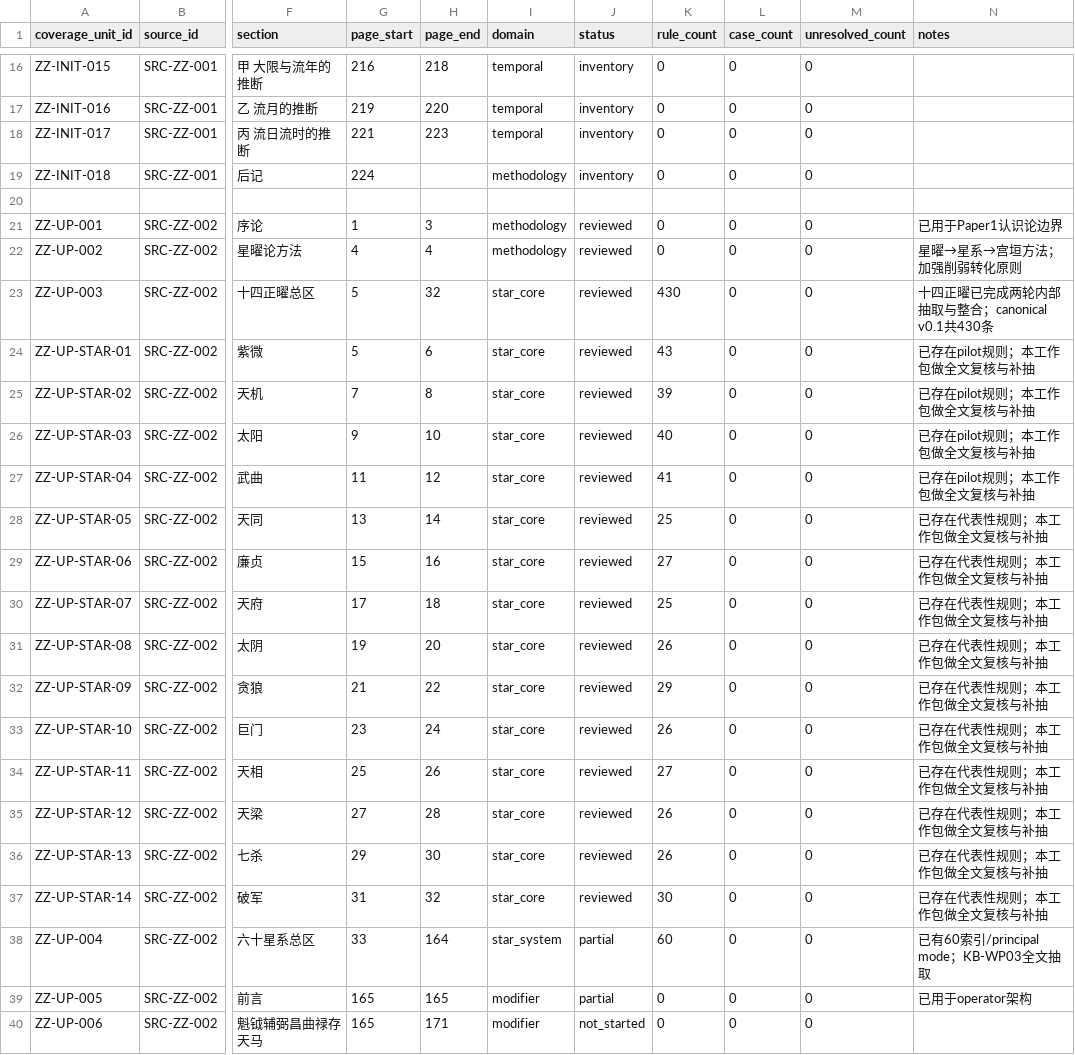
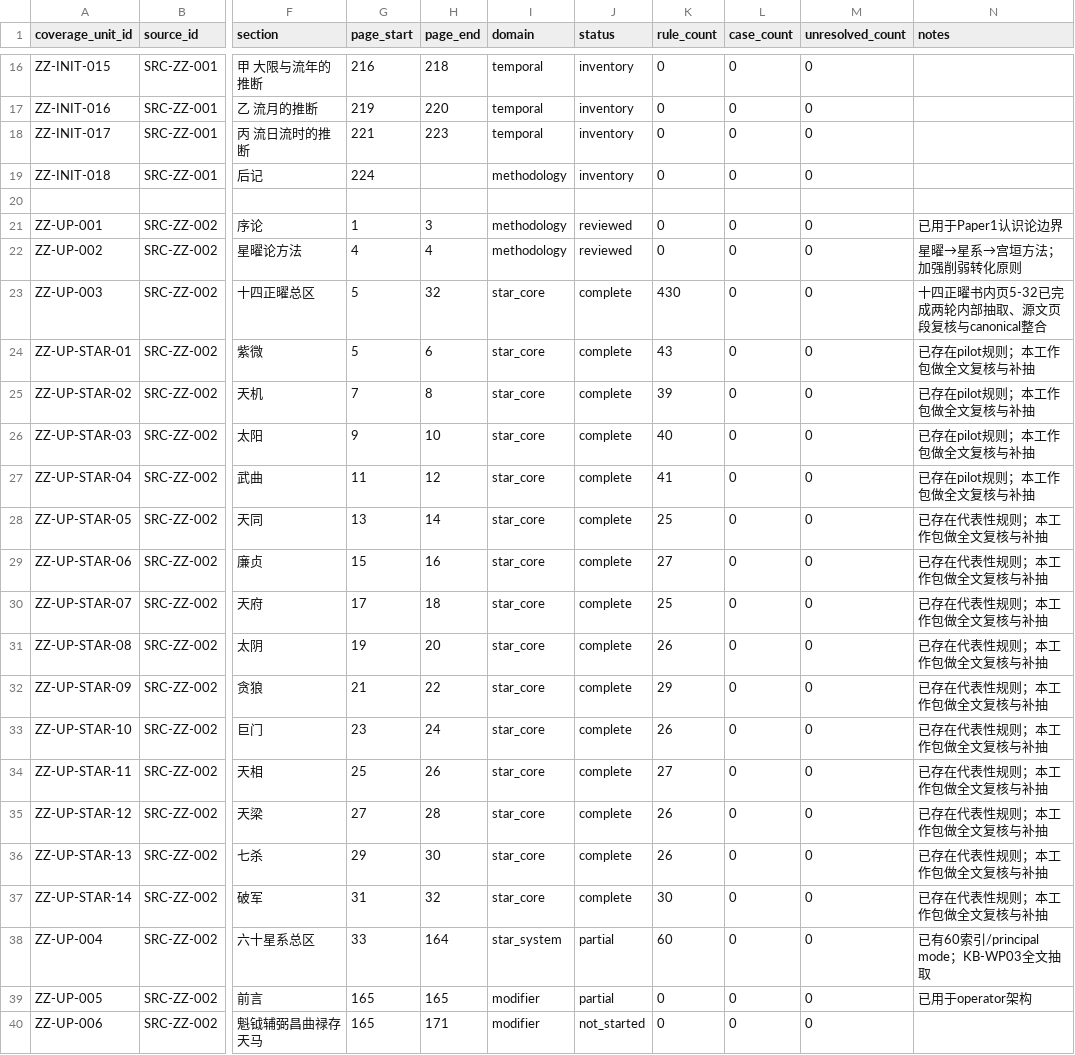
Before and after one commit to 15937-ass/ziwei-state-space, a CSV file: knowledge/coverage_matrix.csv, drawn as a sheet; only a part is shown, gaps mark what is left out; the diff names each change by its address in the sheet, - before the commit and + after, or states it on an @@ line.

Commit message:
KB-WP02: mark fourteen-star source units complete after two-pass ledger review

```diff
--- a/knowledge/coverage_matrix.csv
+++ b/knowledge/coverage_matrix.csv
-J23:J37 (status): reviewed
+J23:J37 (status): complete
-N23 (notes): 十四正曜已完成两轮内部抽取与整合；canonical v0.1共430条
+N23 (notes): 十四正曜书内页5-32已完成两轮内部抽取、源文页段复核与canonical整合
```
